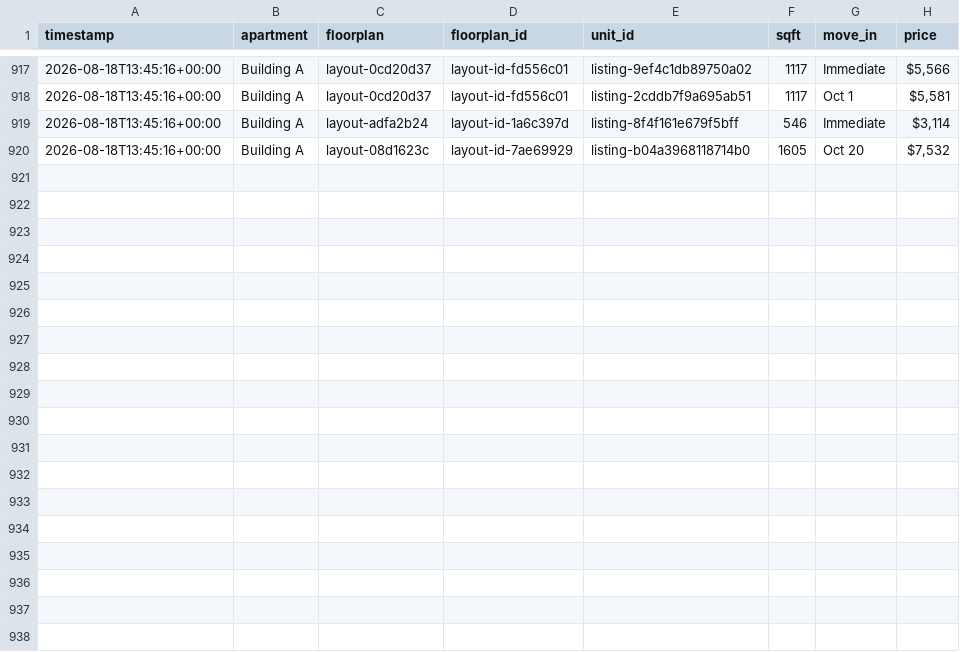
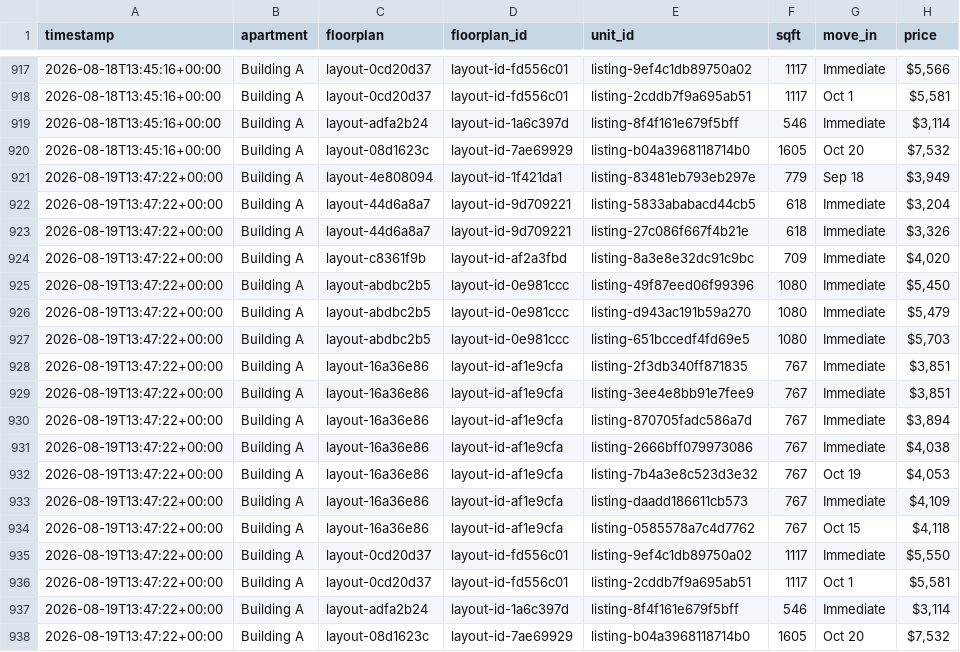
Before and after one commit to playuhh/tracker, a CSV file: data/unit_snapshots.csv, drawn as a sheet; only a part is shown, gaps mark what is left out; the diff names each change by its address in the sheet, - before the commit and + after, or states it on an @@ line.

```diff
--- a/data/unit_snapshots.csv
+++ b/data/unit_snapshots.csv
+row 921: 2026-08-19T13:47:22+00:00 | Building A | layout-4e808094 | layout-id-1f421da1 | listing-83481eb793eb297e | 779 | Sep 18 | $3,949
+row 922: 2026-08-19T13:47:22+00:00 | Building A | layout-44d6a8a7 | layout-id-9d709221 | listing-5833ababacd44cb5 | 618 | Immediate | $3,204
+row 923: 2026-08-19T13:47:22+00:00 | Building A | layout-44d6a8a7 | layout-id-9d709221 | listing-27c086f667f4b21e | 618 | Immediate | $3,326
+row 924: 2026-08-19T13:47:22+00:00 | Building A | layout-c8361f9b | layout-id-af2a3fbd | listing-8a3e8e32dc91c9bc | 709 | Immediate | $4,020
+row 925: 2026-08-19T13:47:22+00:00 | Building A | layout-abdbc2b5 | layout-id-0e981ccc | listing-49f87eed06f99396 | 1080 | Immediate | $5,450
+row 926: 2026-08-19T13:47:22+00:00 | Building A | layout-abdbc2b5 | layout-id-0e981ccc | listing-d943ac191b59a270 | 1080 | Immediate | $5,479
+row 927: 2026-08-19T13:47:22+00:00 | Building A | layout-abdbc2b5 | layout-id-0e981ccc | listing-651bccedf4fd69e5 | 1080 | Immediate | $5,703
+row 928: 2026-08-19T13:47:22+00:00 | Building A | layout-16a36e86 | layout-id-af1e9cfa | listing-2f3db340ff871835 | 767 | Immediate | $3,851
+row 929: 2026-08-19T13:47:22+00:00 | Building A | layout-16a36e86 | layout-id-af1e9cfa | listing-3ee4e8bb91e7fee9 | 767 | Immediate | $3,851
+row 930: 2026-08-19T13:47:22+00:00 | Building A | layout-16a36e86 | layout-id-af1e9cfa | listing-870705fadc586a7d | 767 | Immediate | $3,894
+row 931: 2026-08-19T13:47:22+00:00 | Building A | layout-16a36e86 | layout-id-af1e9cfa | listing-2666bff079973086 | 767 | Immediate | $4,038
+row 932: 2026-08-19T13:47:22+00:00 | Building A | layout-16a36e86 | layout-id-af1e9cfa | listing-7b4a3e8c523d3e32 | 767 | Oct 19 | $4,053
+row 933: 2026-08-19T13:47:22+00:00 | Building A | layout-16a36e86 | layout-id-af1e9cfa | listing-daadd186611cb573 | 767 | Immediate | $4,109
+row 934: 2026-08-19T13:47:22+00:00 | Building A | layout-16a36e86 | layout-id-af1e9cfa | listing-0585578a7c4d7762 | 767 | Oct 15 | $4,118
+row 935: 2026-08-19T13:47:22+00:00 | Building A | layout-0cd20d37 | layout-id-fd556c01 | listing-9ef4c1db89750a02 | 1117 | Immediate | $5,550
+row 936: 2026-08-19T13:47:22+00:00 | Building A | layout-0cd20d37 | layout-id-fd556c01 | listing-2cddb7f9a695ab51 | 1117 | Oct 1 | $5,581
+row 937: 2026-08-19T13:47:22+00:00 | Building A | layout-adfa2b24 | layout-id-1a6c397d | listing-8f4f161e679f5bff | 546 | Immediate | $3,114
+row 938: 2026-08-19T13:47:22+00:00 | Building A | layout-08d1623c | layout-id-7ae69929 | listing-b04a3968118714b0 | 1605 | Oct 20 | $7,532
```
Also changed, not shown: data/floorplan_daily.csv, data/scrape_runs.csv, 2 other files.
